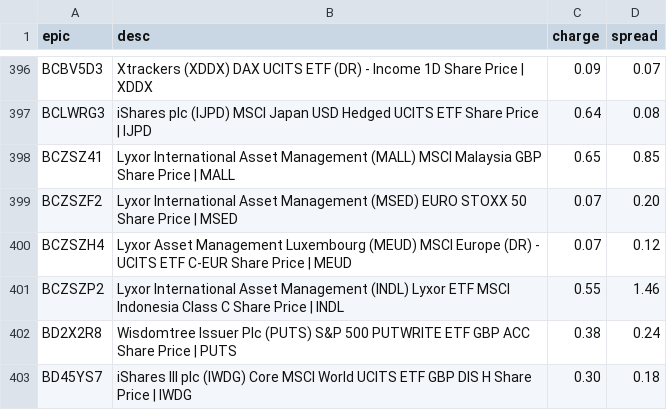
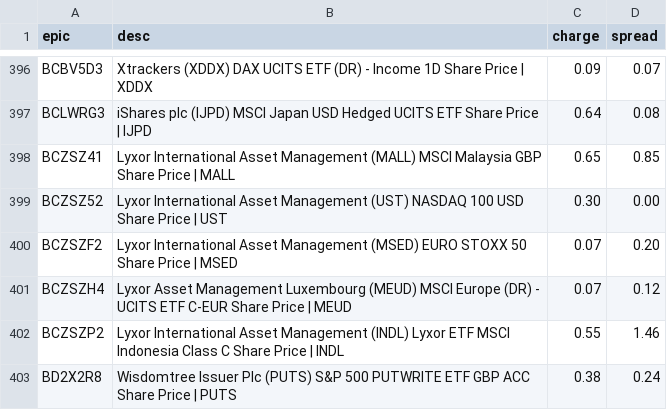
Before and after one commit to KqSMea8/picker, a CSV file: etf_details.csv, drawn as a sheet; only a part is shown, gaps mark what is left out; the shorter side is filled out with more unchanged rows; the diff names each change by its address in the sheet, - before the commit and + after, or states it on an @@ line.

```diff
--- a/etf_details.csv
+++ b/etf_details.csv
+row 399: BCZSZ52 | Lyxor International Asset Management (UST) NASDAQ 100 USD Share Price | UST | 0.30 | 0.00
```
Also changed, not shown: invtrust_details.csv, unfashionable_sectors.csv, 2 other files.
